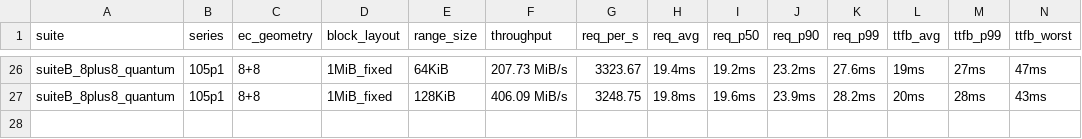
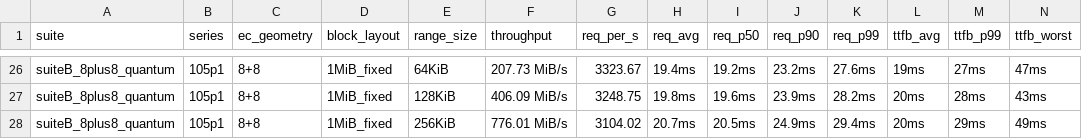
Before and after one commit to marshawcoco/rustfs, a TSV file: summary.tsv, drawn as a sheet; only a part is shown, gaps mark what is left out; the diff names each change by its address in the sheet, - before the commit and + after, or states it on an @@ line.

Commit message:
bench(range): suiteB_8plus8_quantum 105p1 range=256KiB

```diff
--- a/summary.tsv
+++ b/summary.tsv
+row 28: suiteB_8plus8_quantum | 105p1 | 8+8 | 1MiB_fixed | 256KiB | 776.01 MiB/s | 3104.02 | 20.7ms | 20.5ms | 24.9ms | 29.4ms | 20ms | 29ms | 49ms
```
Also changed, not shown: 2 other files.
